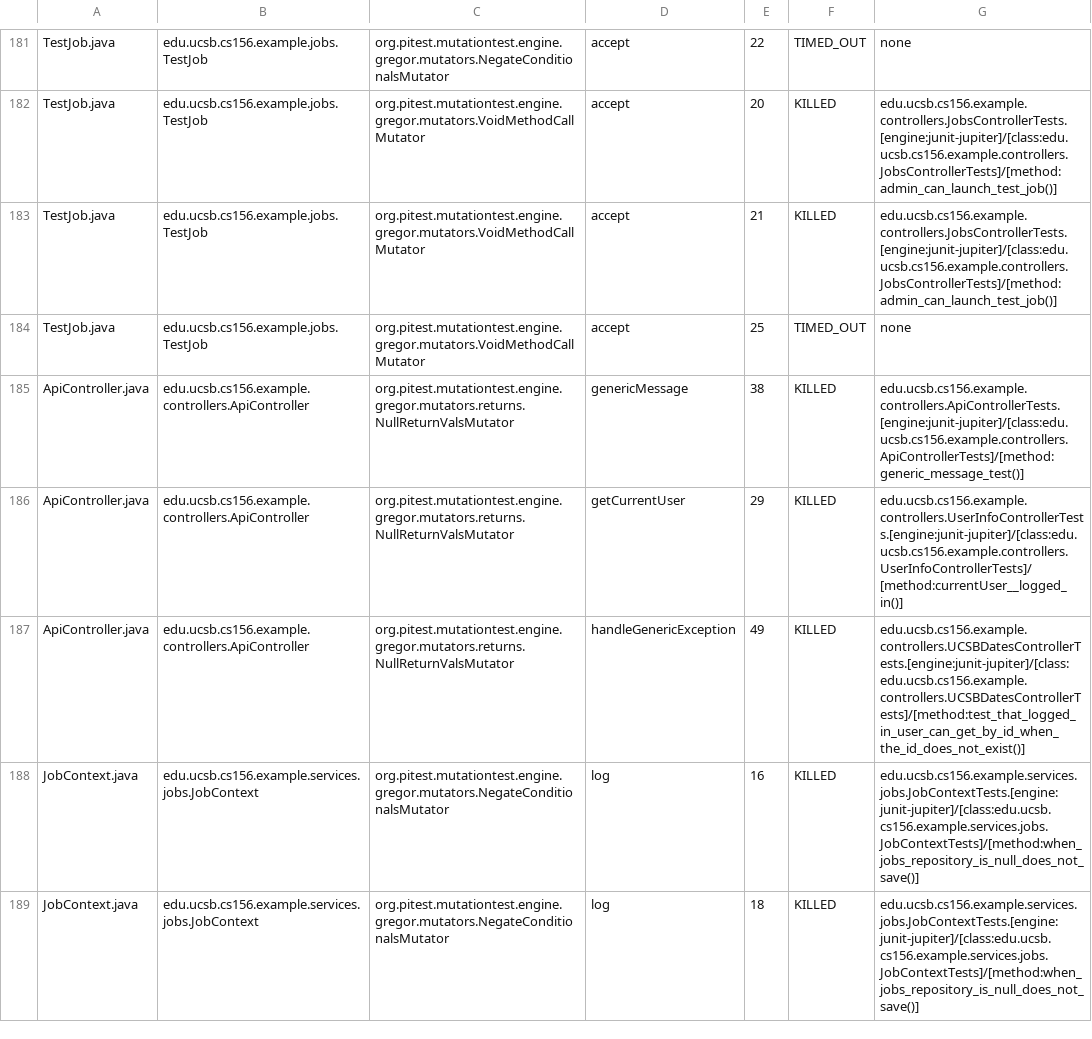
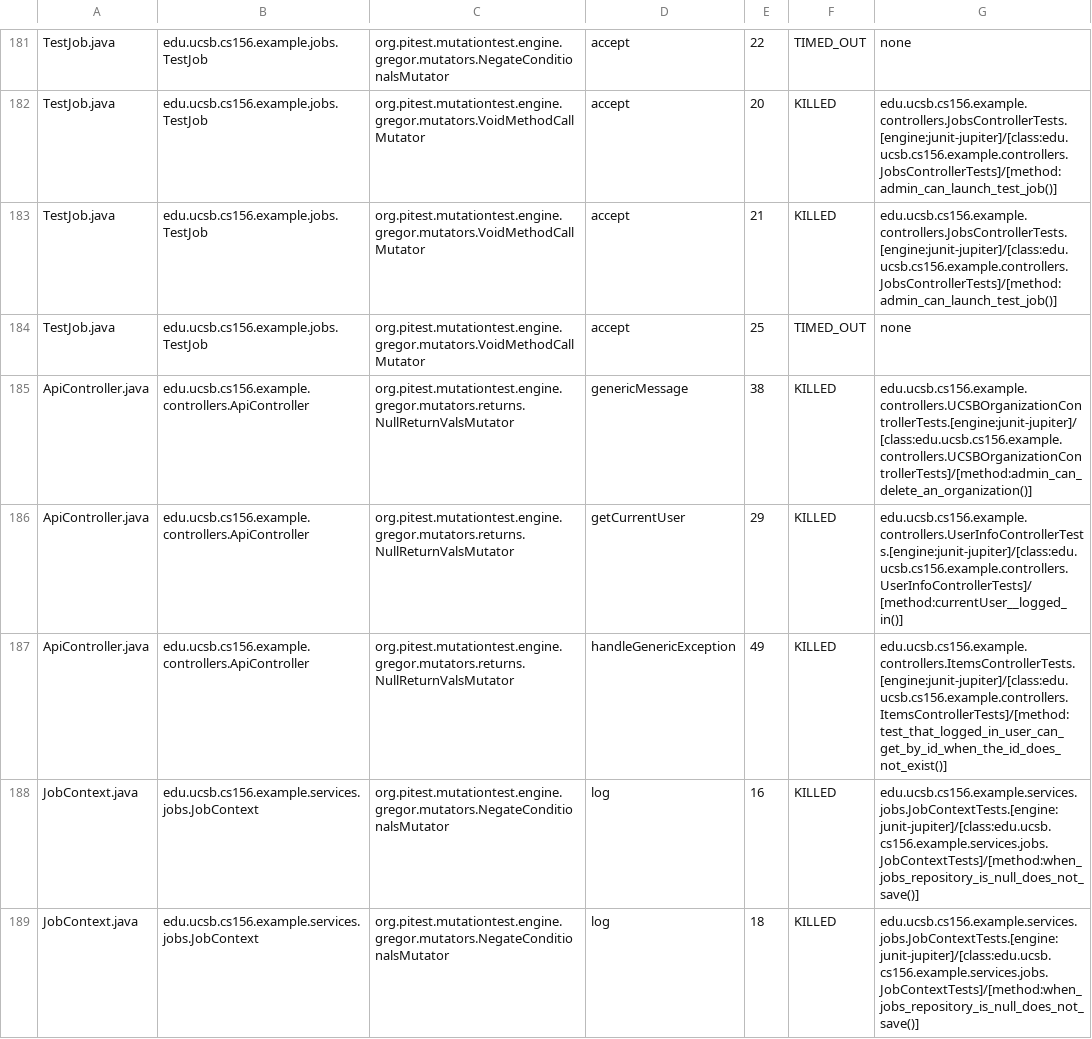
Before and after one commit to ucsb-cs156-s25/team02-s25-07, a CSV file: prs/120/pitest/mutations.csv, drawn as a sheet; only a part is shown, gaps mark what is left out.

Commit message:
Deploying to gh-pages from @ ucsb-cs156-s25/team02-s25-07@943a869b312b137e744ae1ae49ef23279565cf16 🚀

```diff
--- a/prs/120/pitest/mutations.csv
+++ b/prs/120/pitest/mutations.csv
@@ -184,5 +184,5 @@ TestJob.java,edu.ucsb.cs156.example.jobs.TestJob,org.pitest.mutationtest.engine.
 TestJob.java,edu.ucsb.cs156.example.jobs.TestJob,org.pitest.mutationtest.engine.gregor.mutators.VoidMethodCallMutator,accept,25,TIMED_OUT,none
-ApiController.java,edu.ucsb.cs156.example.controllers.ApiController,org.pitest.mutationtest.engine.gregor.mutators.returns.NullReturnValsMutator,genericMessage,38,KILLED,edu.ucsb.cs156.example.controllers.ApiControllerTests.[engine:junit-jupiter]/[class:edu.ucsb.cs156.example.controllers.ApiControllerTests]/[method:generic_message_test()]
+ApiController.java,edu.ucsb.cs156.example.controllers.ApiController,org.pitest.mutationtest.engine.gregor.mutators.returns.NullReturnValsMutator,genericMessage,38,KILLED,edu.ucsb.cs156.example.controllers.UCSBOrganizationControllerTests.[engine:junit-jupiter]/[class:edu.ucsb.cs156.example.controllers.UCSBOrganizationControllerTests]/[method:admin_can_delete_an_organization()]
 ApiController.java,edu.ucsb.cs156.example.controllers.ApiController,org.pitest.mutationtest.engine.gregor.mutators.returns.NullReturnValsMutator,getCurrentUser,29,KILLED,edu.ucsb.cs156.example.controllers.UserInfoControllerTests.[engine:junit-jupiter]/[class:edu.ucsb.cs156.example.controllers.UserInfoControllerTests]/[method:currentUser__logged_in()]
-ApiController.java,edu.ucsb.cs156.example.controllers.ApiController,org.pitest.mutationtest.engine.gregor.mutators.returns.NullReturnValsMutator,handleGenericException,49,KILLED,edu.ucsb.cs156.example.controllers.UCSBDatesControllerTests.[engine:junit-jupiter]/[class:edu.ucsb.cs156.example.controllers.UCSBDatesControllerTests]/[method:test_that_logged_in_user_can_get_by_id_when_the_id_does_not_exist()]
+ApiController.java,edu.ucsb.cs156.example.controllers.ApiController,org.pitest.mutationtest.engine.gregor.mutators.returns.NullReturnValsMutator,handleGenericException,49,KILLED,edu.ucsb.cs156.example.controllers.ItemsControllerTests.[engine:junit-jupiter]/[class:edu.ucsb.cs156.example.controllers.ItemsControllerTests]/[method:test_that_logged_in_user_can_get_by_id_when_the_id_does_not_exist()]
 JobContext.java,edu.ucsb.cs156.example.services.jobs.JobContext,org.pitest.mutationtest.engine.gregor.mutators.NegateConditionalsMutator,log,16,KILLED,edu.ucsb.cs156.example.services.jobs.JobContextTests.[engine:junit-jupiter]/[class:edu.ucsb.cs156.example.services.jobs.JobContextTests]/[method:when_jobs_repository_is_null_does_not_save()]
```
Also changed, not shown: 21 other files.
